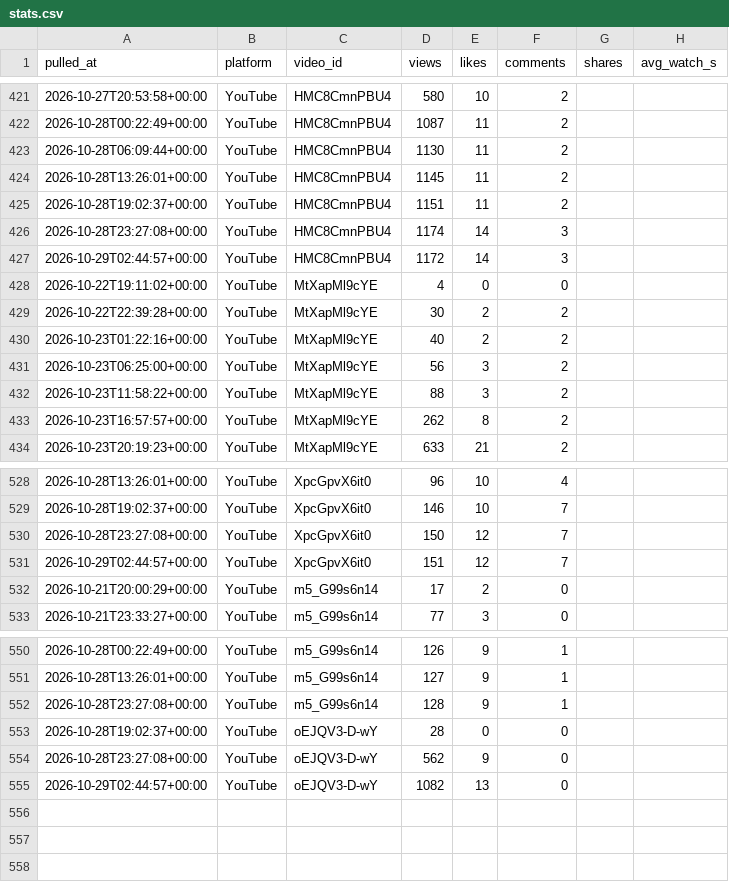
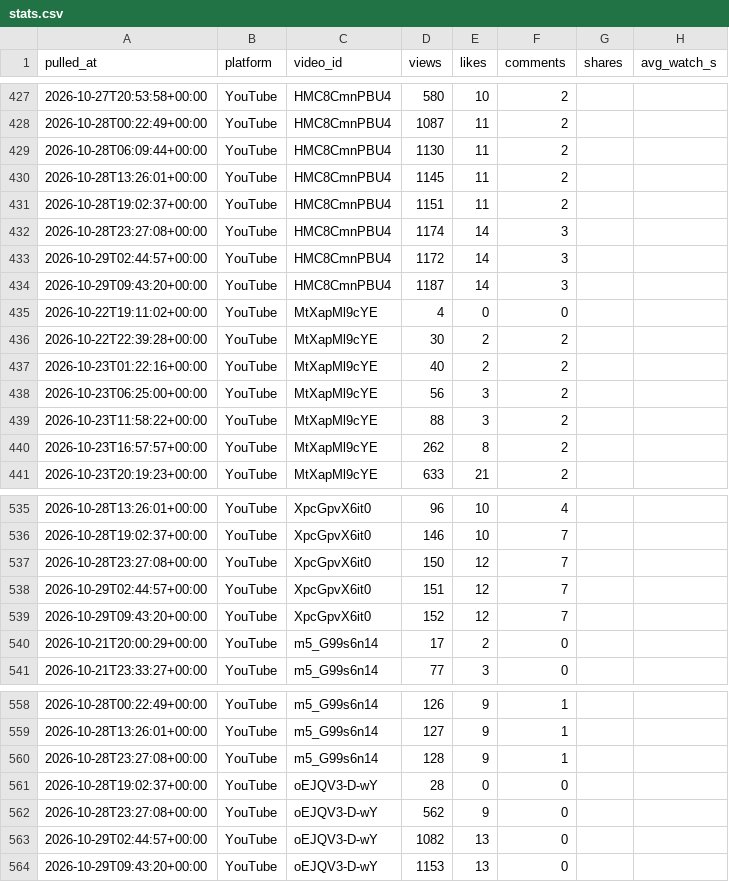
Before and after one commit to Akshay-ALLAM/mapfacto-studio, a CSV file: data/stats.csv, drawn as a sheet; only a part is shown, gaps mark what is left out; the diff covers the shown part only; the diff names each change by its address in the sheet, - before the commit and + after, or states it on an @@ line.

```diff
--- a/data/stats.csv
+++ b/data/stats.csv
+row 434: 2026-10-29T09:43:20+00:00 | YouTube | HMC8CmnPBU4 | 1187 | 14 | 3
+row 539: 2026-10-29T09:43:20+00:00 | YouTube | XpcGpvX6it0 | 152 | 12 | 7
+row 564: 2026-10-29T09:43:20+00:00 | YouTube | oEJQV3-D-wY | 1153 | 13 | 0
```
Also changed, not shown: 6 added rows elsewhere in this file, data/followers.csv, data/pulls.csv, 1 other file.
